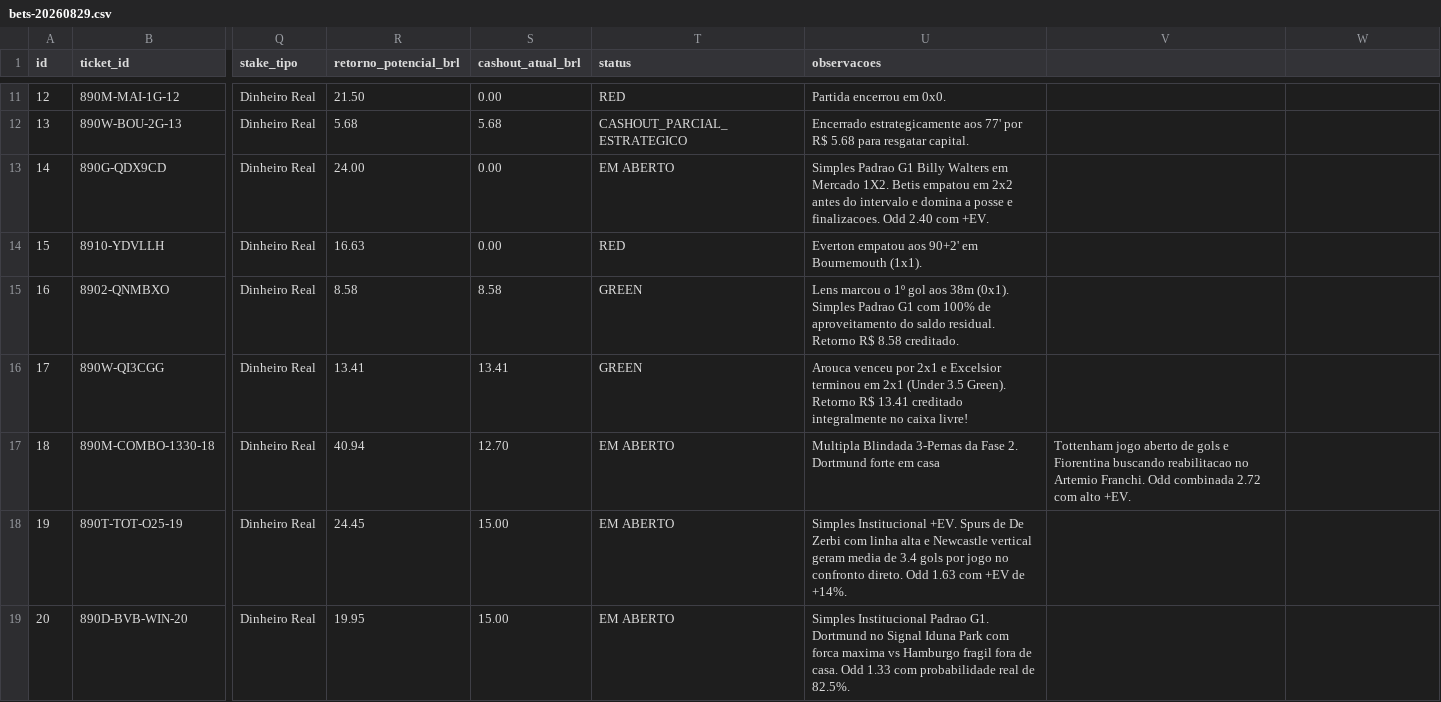
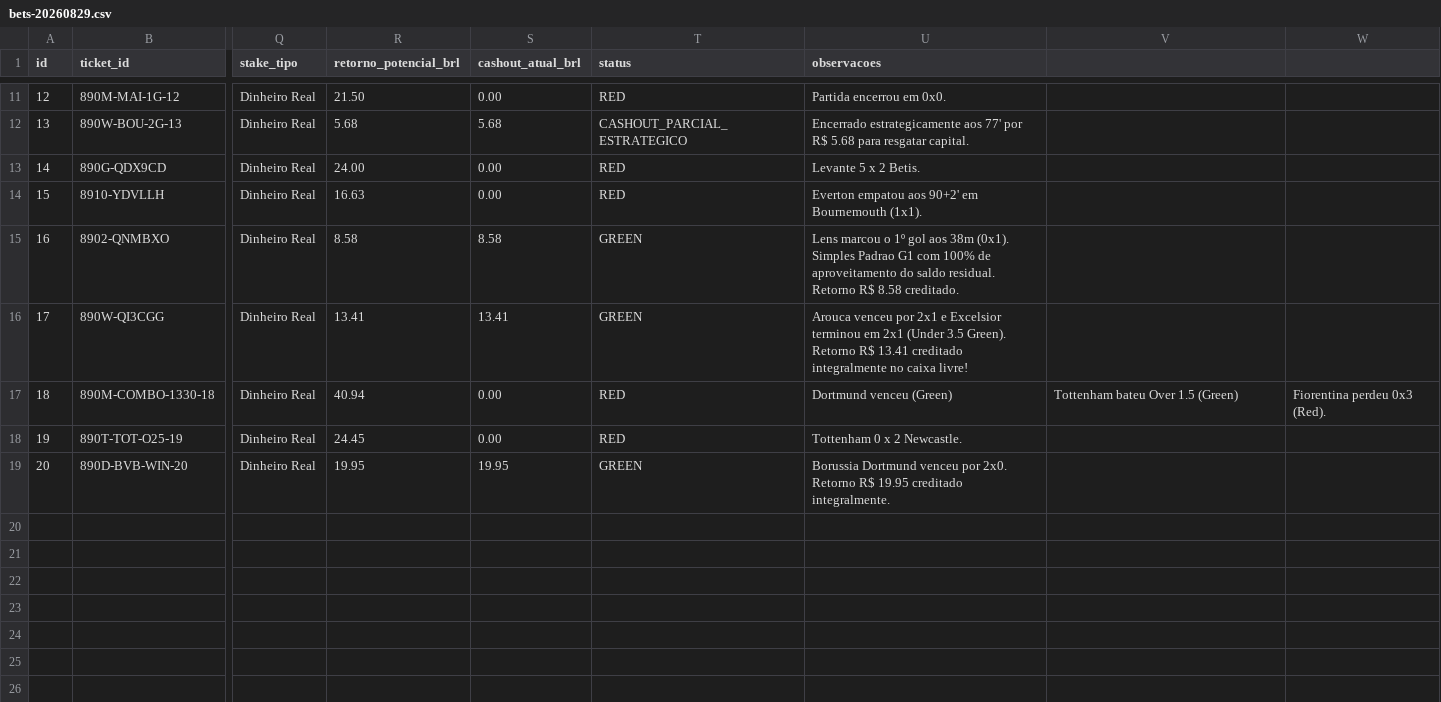
Before and after one commit to cspgabriel/superbet-robo-gestao-banca, a CSV file: data/bets-20260829.csv, drawn as a sheet; only a part is shown, gaps mark what is left out; the diff names each change by its address in the sheet, - before the commit and + after, or states it on an @@ line.

Commit message:
feat(quant): liquidar fase 2 com green no dortmund (ticket 20) - saldo r$ 49,36

```diff
--- a/data/bets-20260829.csv
+++ b/data/bets-20260829.csv
-T13 (status): EM ABERTO
+T13 (status): RED
-U13 (observacoes): Simples Padrao G1 Billy Walters em Mercado 1X2. Betis empatou em 2x2 antes do intervalo e domina a posse e finalizacoes. Odd 2.40 com +EV.
+U13 (observacoes): Levante 5 x 2 Betis.
-S17 (cashout_atual_brl): 12.70
+S17 (cashout_atual_brl): 0.00
-T17:T18 (status): EM ABERTO
+T17:T18 (status): RED
-U17 (observacoes): Multipla Blindada 3-Pernas da Fase 2. Dortmund forte em casa
+U17 (observacoes): Dortmund venceu (Green)
-V17: Tottenham jogo aberto de gols e Fiorentina buscando reabilitacao no Artemio Franchi. Odd combinada 2.72 com alto +EV.
+V17: Tottenham bateu Over 1.5 (Green)
-W17: (empty)
+W17: Fiorentina perdeu 0x3 (Red).
-S18 (cashout_atual_brl): 15.00
+S18 (cashout_atual_brl): 0.00
-U18 (observacoes): Simples Institucional +EV. Spurs de De Zerbi com linha alta e Newcastle vertical geram media de 3.4 gols por jogo no confronto direto. Odd 1.63 com +EV de +14%.
+U18 (observacoes): Tottenham 0 x 2 Newcastle.
-S19 (cashout_atual_brl): 15.00
+S19 (cashout_atual_brl): 19.95
-T19 (status): EM ABERTO
+T19 (status): GREEN
-U19 (observacoes): Simples Institucional Padrao G1. Dortmund no Signal Iduna Park com forca maxima vs Hamburgo fragil fora de casa. Odd 1.33 com probabilidade real de 82.5%.
+U19 (observacoes): Borussia Dortmund venceu por 2x0. Retorno R$ 19.95 creditado integralmente.
```
Also changed, not shown: 1 other file.
